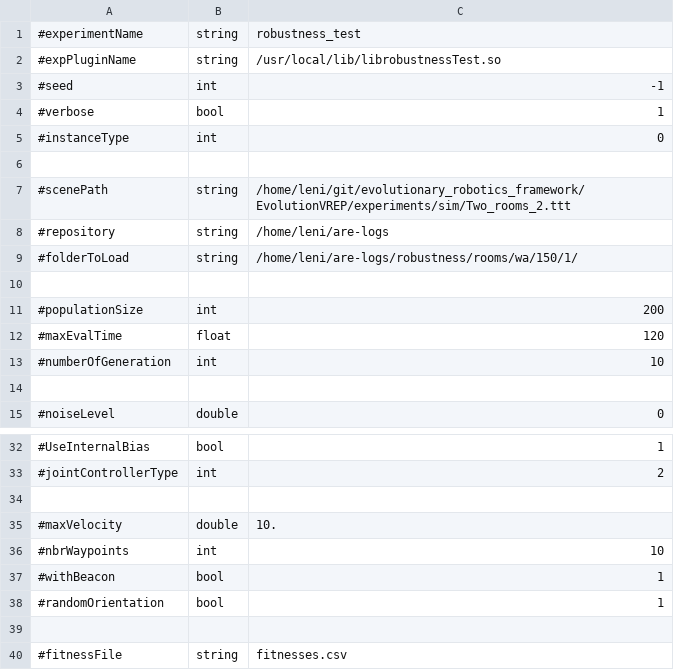
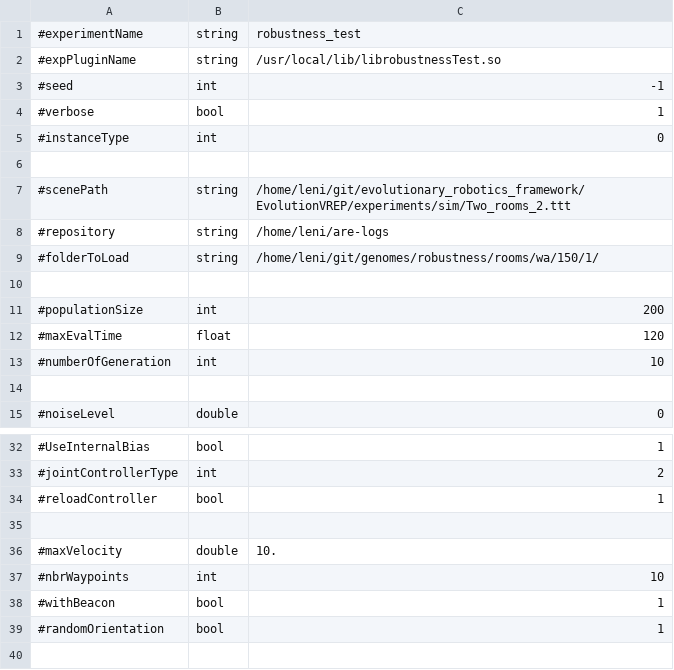
Before and after one commit to AutonomousRoboticEvolution/AREFramework, a CSV file: EvolutionVREP/experiments/robustness_test/parameters.csv, drawn as a sheet; only a part is shown, gaps mark what is left out; the shorter side is filled out with more unchanged rows.

Commit message:
add necessary parameter : reloadController

```diff
--- a/EvolutionVREP/experiments/robustness_test/parameters.csv
+++ b/EvolutionVREP/experiments/robustness_test/parameters.csv
@@ -8,3 +8,3 @@
 #repository,string,/home/leni/are-logs
-#folderToLoad,string,/home/leni/are-logs/robustness/rooms/wa/150/1/
+#folderToLoad,string,/home/leni/git/genomes/robustness/rooms/wa/150/1/
 
@@ -33,2 +33,3 @@
 #jointControllerType,int,2
+#reloadController,bool,1
 
```
